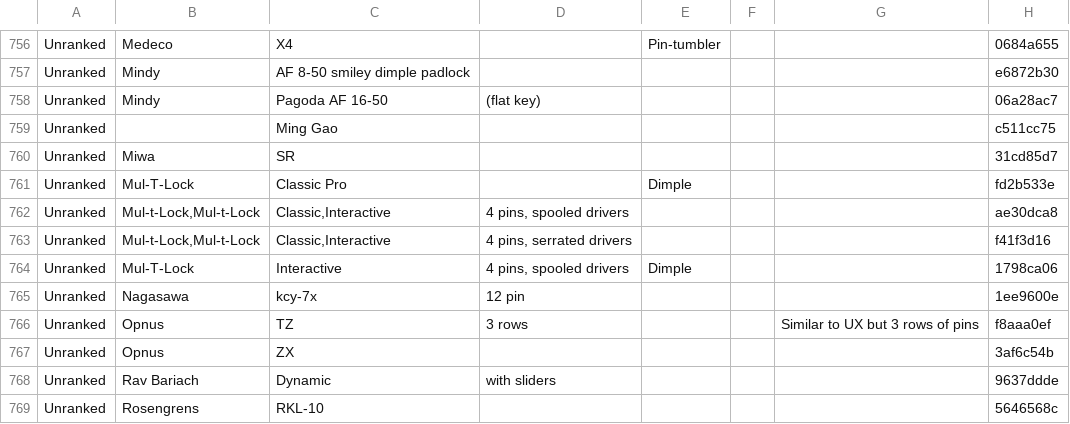
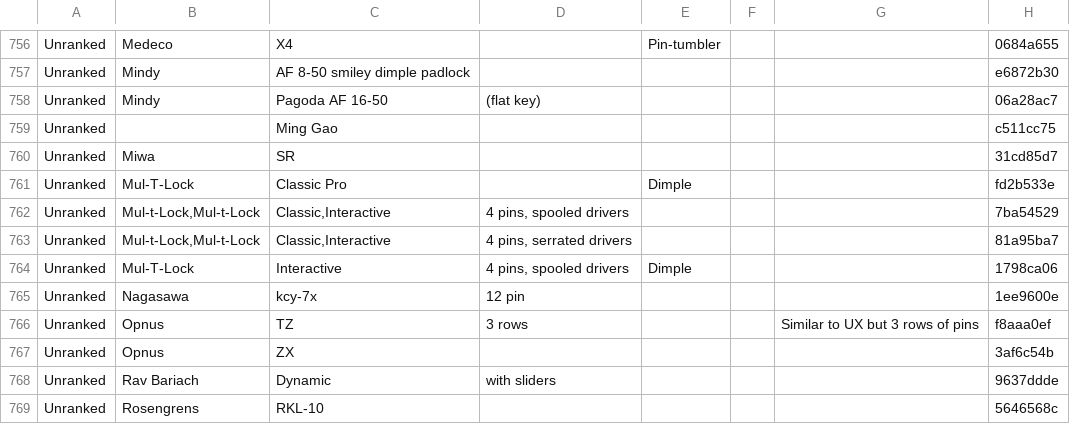
Before and after one commit to Lockpickers-United/lpu-belt-explorer, a CSV file: data.csv, drawn as a sheet; only a part is shown, gaps mark what is left out.

```diff
--- a/data.csv
+++ b/data.csv
@@ -761,4 +761,4 @@ Unranked,Miwa,SR,,,,,31cd85d7
 Unranked,Mul-T-Lock,"Classic Pro",,Dimple,,,fd2b533e
-Unranked,"Mul-t-Lock,Mul-t-Lock","Classic,Interactive","4 pins, spooled drivers",,,,ae30dca8
-Unranked,"Mul-t-Lock,Mul-t-Lock","Classic,Interactive","4 pins, serrated drivers",,,,f41f3d16
+Unranked,"Mul-t-Lock,Mul-t-Lock","Classic,Interactive","4 pins, spooled drivers",,,,7ba54529
+Unranked,"Mul-t-Lock,Mul-t-Lock","Classic,Interactive","4 pins, serrated drivers",,,,81a95ba7
 Unranked,Mul-T-Lock,Interactive,"4 pins, spooled drivers",Dimple,,,1798ca06
```
Also changed, not shown: 4 other files.
